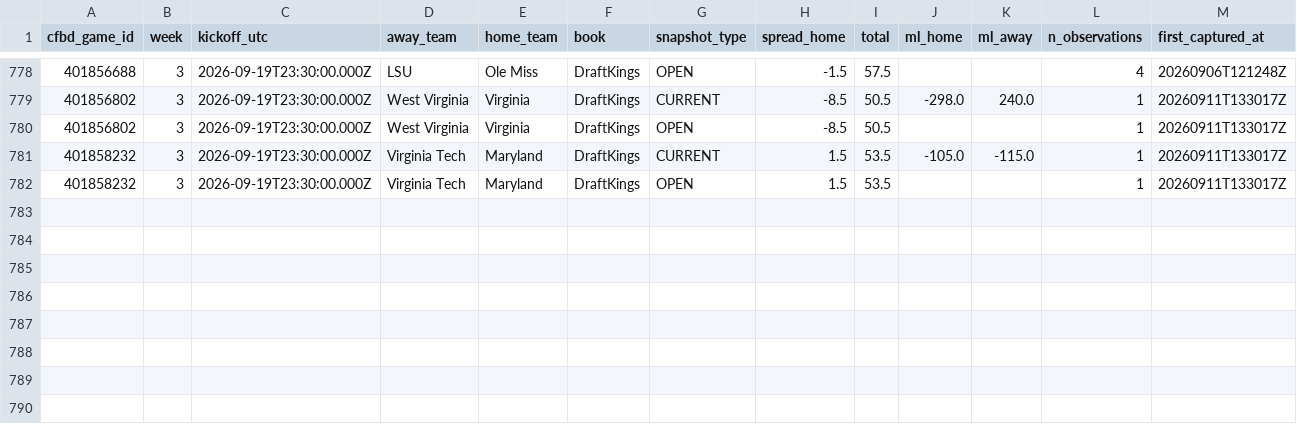
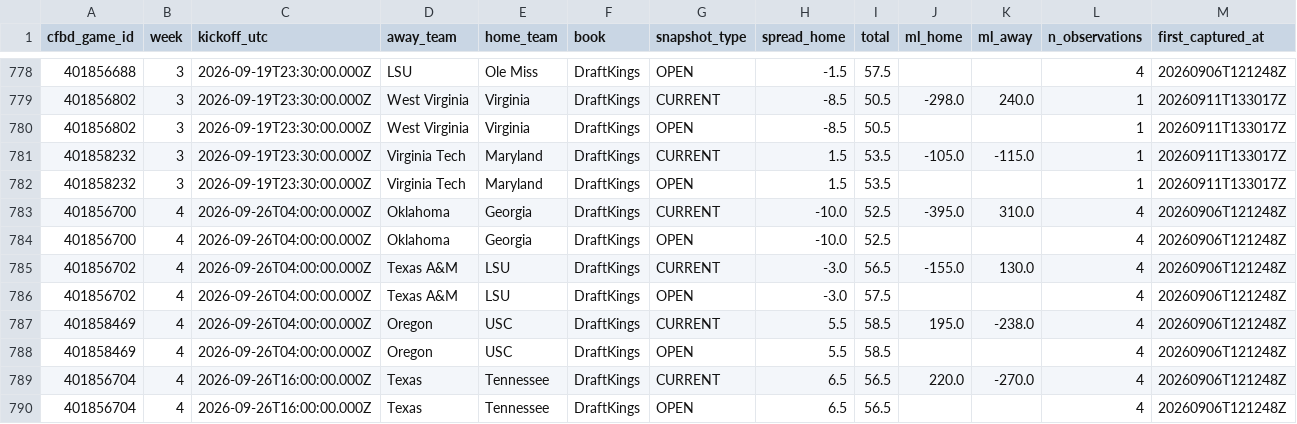
Before and after one commit to muttdexter-spec/cfb2026, a CSV file: market_lines.csv, drawn as a sheet; only a part is shown, gaps mark what is left out; rows hold the shown columns only; the diff names each change by its address in the sheet, - before the commit and + after, or states it on an @@ line.

```diff
--- a/market_lines.csv
+++ b/market_lines.csv
+row 783: 401856700 | 4 | 2026-09-26T04:00:00.000Z | Oklahoma | Georgia | DraftKings | CURRENT | -10.0 | 52.5 | -395.0 | 310.0 | 4 | 20260906T121248Z
+row 784: 401856700 | 4 | 2026-09-26T04:00:00.000Z | Oklahoma | Georgia | DraftKings | OPEN | -10.0 | 52.5 |  |  | 4 | 20260906T121248Z
+row 785: 401856702 | 4 | 2026-09-26T04:00:00.000Z | Texas A&M | LSU | DraftKings | CURRENT | -3.0 | 56.5 | -155.0 | 130.0 | 4 | 20260906T121248Z
+row 786: 401856702 | 4 | 2026-09-26T04:00:00.000Z | Texas A&M | LSU | DraftKings | OPEN | -3.0 | 57.5 |  |  | 4 | 20260906T121248Z
+row 787: 401858469 | 4 | 2026-09-26T04:00:00.000Z | Oregon | USC | DraftKings | CURRENT | 5.5 | 58.5 | 195.0 | -238.0 | 4 | 20260906T121248Z
+row 788: 401858469 | 4 | 2026-09-26T04:00:00.000Z | Oregon | USC | DraftKings | OPEN | 5.5 | 58.5 |  |  | 4 | 20260906T121248Z
+row 789: 401856704 | 4 | 2026-09-26T16:00:00.000Z | Texas | Tennessee | DraftKings | CURRENT | 6.5 | 56.5 | 220.0 | -270.0 | 4 | 20260906T121248Z
+row 790: 401856704 | 4 | 2026-09-26T16:00:00.000Z | Texas | Tennessee | DraftKings | OPEN | 6.5 | 56.5 |  |  | 4 | 20260906T121248Z
```
Also changed, not shown: 6 other files.
